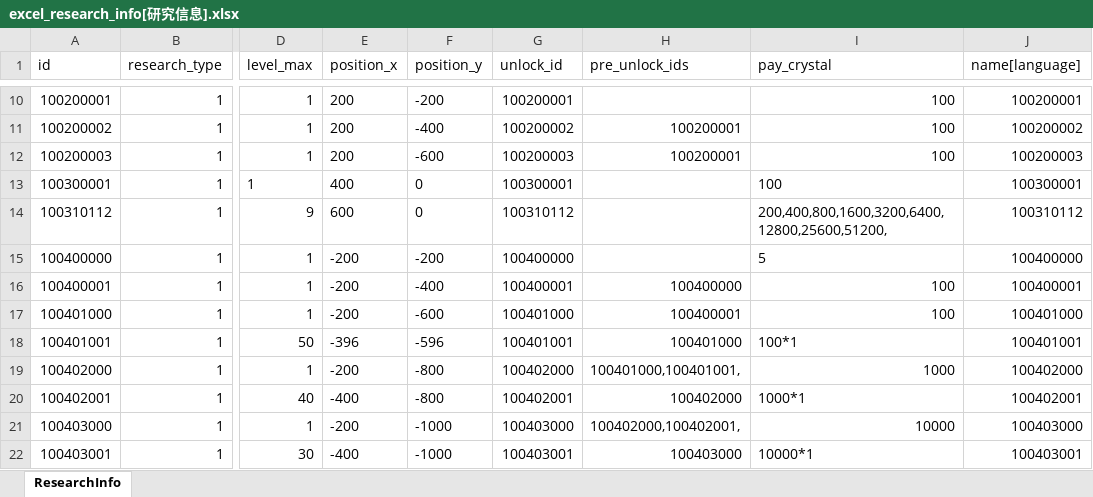
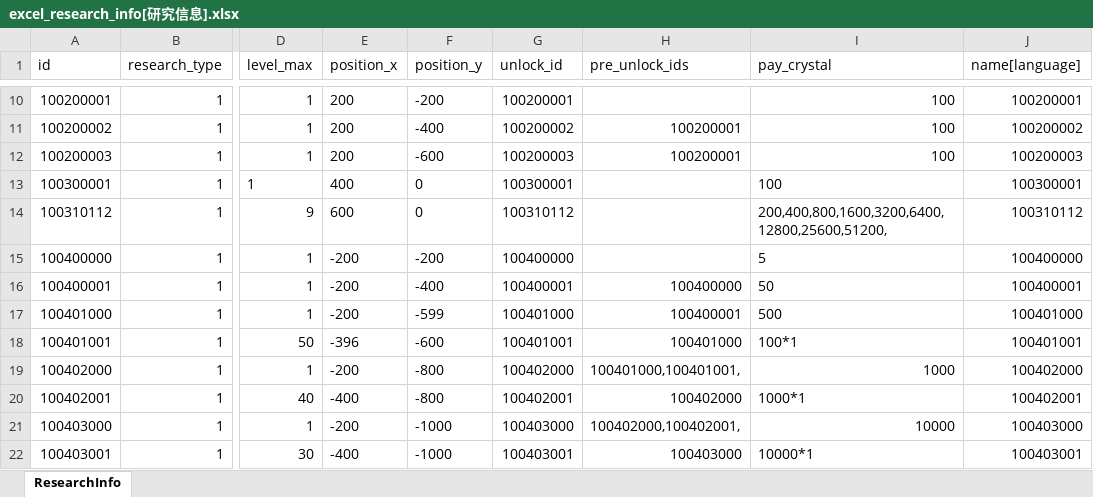
Before and after one commit to wobushiren79/DemonLordRoguelike, an Excel workbook: Demon Lord Roguelike/Assets/Data/Excel/excel_research_info[研究信息].xlsx, sheet ResearchInfo, drawn as a sheet; only a part is shown, gaps mark what is left out; values as stored, in another font and other column widths than the file's, no borders; the diff names each change by its address in the sheet, - before the commit and + after, or states it on an @@ line.

```diff
--- a/Demon Lord Roguelike/Assets/Data/Excel/excel_research_info[研究信息].xlsx (sheet ResearchInfo)
+++ b/Demon Lord Roguelike/Assets/Data/Excel/excel_research_info[研究信息].xlsx (sheet ResearchInfo)
-I16 (pay_crystal): 100
+I16 (pay_crystal): 50
-F17 (position_y): -600
+F17 (position_y): -599
-I17 (pay_crystal): 100
+I17 (pay_crystal): 500
-F18 (position_y): -596
+F18 (position_y): -600
```
Also changed, not shown: Demon Lord Roguelike/Assets/Data/Excel/excel_language[多语言_FrameWork].xlsx, Demon Lord Roguelike/Assets/Data/Excel/excel_ui_text[UI文本_FrameWork].xlsx, 8 other files.
